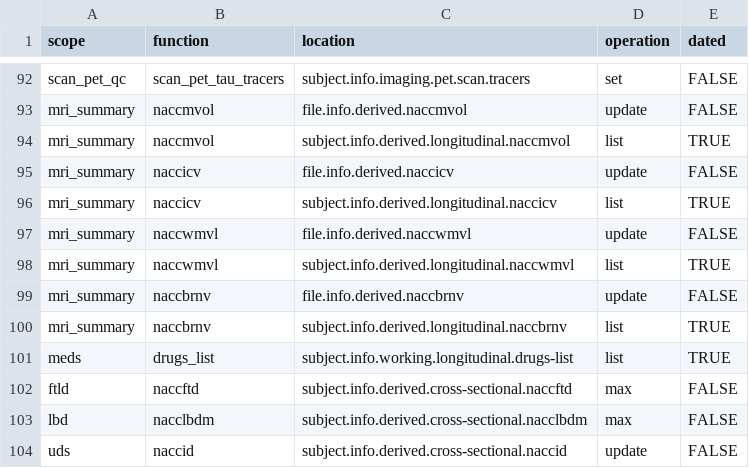
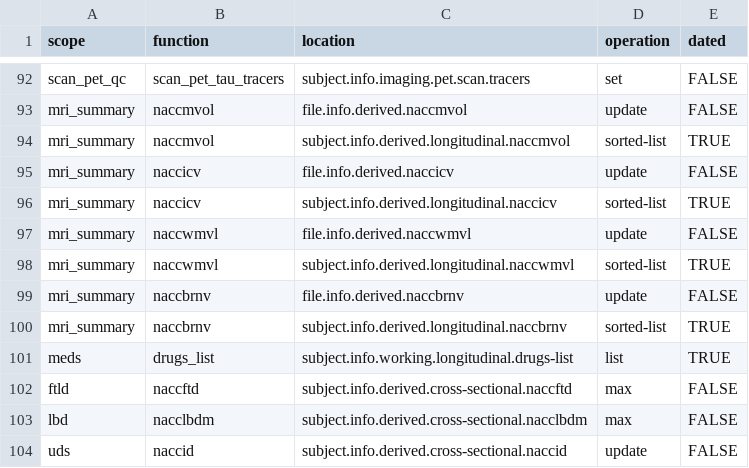
Before and after one commit to naccdata/nacc-attribute-deriver, a CSV file: nacc_attribute_deriver/config/curation_rules.csv, drawn as a sheet; only a part is shown, gaps mark what is left out.

```diff
--- a/nacc_attribute_deriver/config/curation_rules.csv
+++ b/nacc_attribute_deriver/config/curation_rules.csv
@@ -93,9 +93,9 @@ scan_pet_qc,scan_pet_tau_tracers,subject.info.imaging.pet.scan.tracers,set,FALSE
 mri_summary,naccmvol,file.info.derived.naccmvol,update,FALSE
-mri_summary,naccmvol,subject.info.derived.longitudinal.naccmvol,list,TRUE
+mri_summary,naccmvol,subject.info.derived.longitudinal.naccmvol,sorted-list,TRUE
 mri_summary,naccicv,file.info.derived.naccicv,update,FALSE
-mri_summary,naccicv,subject.info.derived.longitudinal.naccicv,list,TRUE
+mri_summary,naccicv,subject.info.derived.longitudinal.naccicv,sorted-list,TRUE
 mri_summary,naccwmvl,file.info.derived.naccwmvl,update,FALSE
-mri_summary,naccwmvl,subject.info.derived.longitudinal.naccwmvl,list,TRUE
+mri_summary,naccwmvl,subject.info.derived.longitudinal.naccwmvl,sorted-list,TRUE
 mri_summary,naccbrnv,file.info.derived.naccbrnv,update,FALSE
-mri_summary,naccbrnv,subject.info.derived.longitudinal.naccbrnv,list,TRUE
+mri_summary,naccbrnv,subject.info.derived.longitudinal.naccbrnv,sorted-list,TRUE
 meds,drugs_list,subject.info.working.longitudinal.drugs-list,list,TRUE
```
Also changed, not shown: 3 other files.
